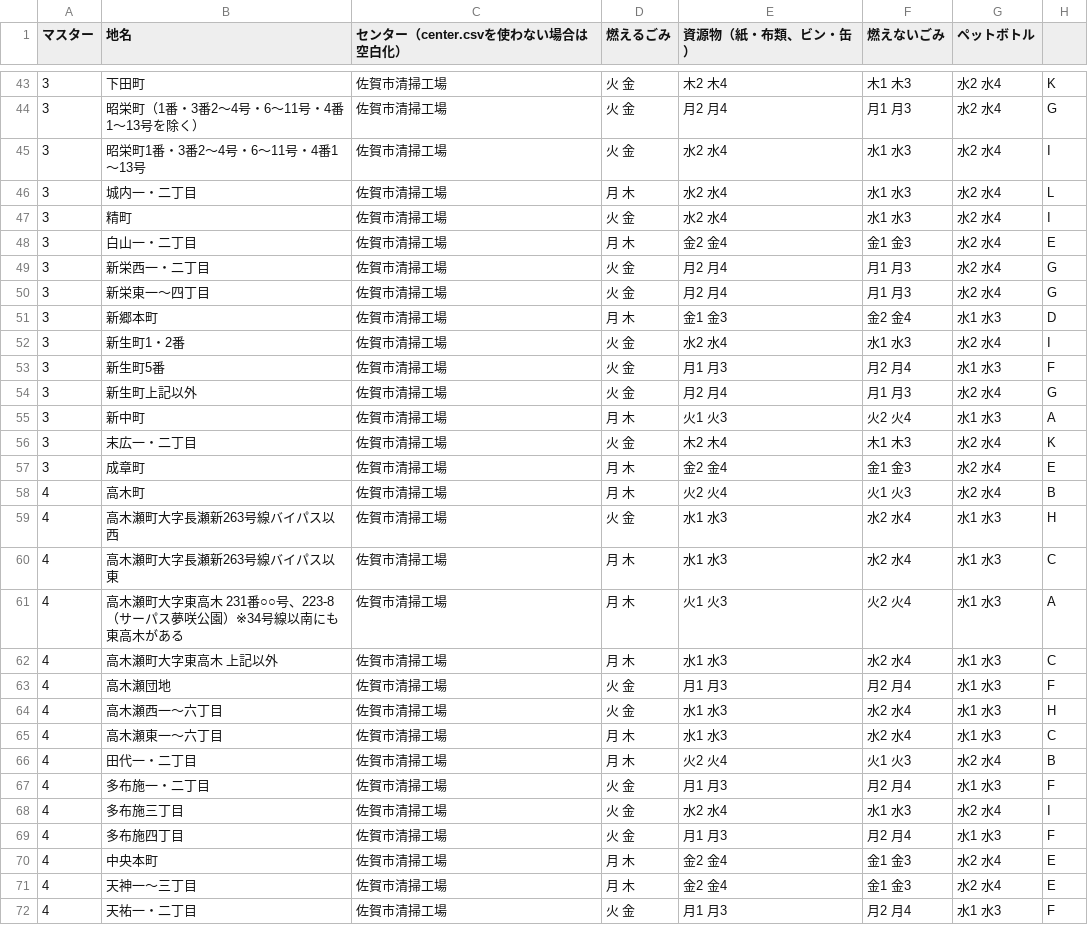
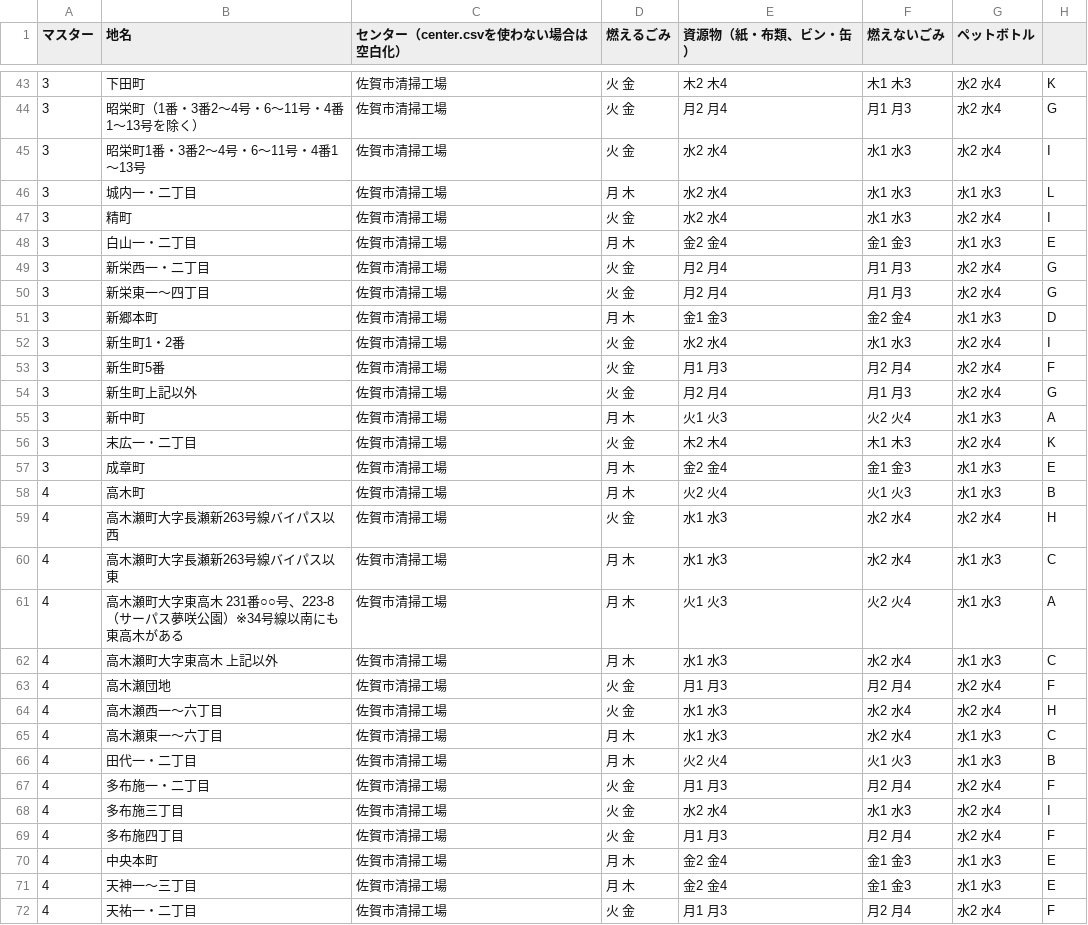
Before and after one commit to horiyo/saga5374, a CSV file: data/area_days.csv, drawn as a sheet; only a part is shown, gaps mark what is left out; the diff covers the shown part only.

Commit message:
Update area_days.csv

```diff
--- a/data/area_days.csv
+++ b/data/area_days.csv
@@ -45,5 +45,5 @@
 3,昭栄町1番・3番2～4号・6～11号・4番1～13号,佐賀市清掃工場,火 金,水2 水4,水1 水3,水2 水4,I
-3,城内一・二丁目,佐賀市清掃工場,月 木,水2 水4,水1 水3,水2 水4,L
+3,城内一・二丁目,佐賀市清掃工場,月 木,水2 水4,水1 水3,水1 水3,L
 3,精町,佐賀市清掃工場,火 金,水2 水4,水1 水3,水2 水4,I
-3,白山一・二丁目,佐賀市清掃工場,月 木,金2 金4,金1 金3,水2 水4,E
+3,白山一・二丁目,佐賀市清掃工場,月 木,金2 金4,金1 金3,水1 水3,E
 3,新栄西一・二丁目,佐賀市清掃工場,火 金,月2 月4,月1 月3,水2 水4,G
@@ -52,3 +52,3 @@
 3,新生町1・2番,佐賀市清掃工場,火 金,水2 水4,水1 水3,水2 水4,I
-3,新生町5番,佐賀市清掃工場,火 金,月1 月3,月2 月4,水1 水3,F
+3,新生町5番,佐賀市清掃工場,火 金,月1 月3,月2 月4,水2 水4,F
 3,新生町上記以外,佐賀市清掃工場,火 金,月2 月4,月1 月3,水2 水4,G
@@ -56,5 +56,5 @@
 3,末広一・二丁目,佐賀市清掃工場,火 金,木2 木4,木1 木3,水2 水4,K
-3,成章町,佐賀市清掃工場,月 木,金2 金4,金1 金3,水2 水4,E
-4,高木町,佐賀市清掃工場,月 木,火2 火4,火1 火3,水2 水4,B
-4,高木瀬町大字長瀬新263号線バイパス以西,佐賀市清掃工場,火 金,水1 水3,水2 水4,水1 水3,H
+3,成章町,佐賀市清掃工場,月 木,金2 金4,金1 金3,水1 水3,E
+4,高木町,佐賀市清掃工場,月 木,火2 火4,火1 火3,水1 水3,B
+4,高木瀬町大字長瀬新263号線バイパス以西,佐賀市清掃工場,火 金,水1 水3,水2 水4,水2 水4,H
 4,高木瀬町大字長瀬新263号線バイパス以東,佐賀市清掃工場,月 木,水1 水3,水2 水4,水1 水3,C
@@ -62,11 +62,11 @@
 4,高木瀬町大字東高木 上記以外,佐賀市清掃工場,月 木,水1 水3,水2 水4,水1 水3,C
-4,高木瀬団地,佐賀市清掃工場,火 金,月1 月3,月2 月4,水1 水3,F
-4,高木瀬西一～六丁目,佐賀市清掃工場,火 金,水1 水3,水2 水4,水1 水3,H
+4,高木瀬団地,佐賀市清掃工場,火 金,月1 月3,月2 月4,水2 水4,F
+4,高木瀬西一～六丁目,佐賀市清掃工場,火 金,水1 水3,水2 水4,水2 水4,H
 4,高木瀬東一～六丁目,佐賀市清掃工場,月 木,水1 水3,水2 水4,水1 水3,C
-4,田代一・二丁目,佐賀市清掃工場,月 木,火2 火4,火1 火3,水2 水4,B
-4,多布施一・二丁目,佐賀市清掃工場,火 金,月1 月3,月2 月4,水1 水3,F
+4,田代一・二丁目,佐賀市清掃工場,月 木,火2 火4,火1 火3,水1 水3,B
+4,多布施一・二丁目,佐賀市清掃工場,火 金,月1 月3,月2 月4,水2 水4,F
 4,多布施三丁目,佐賀市清掃工場,火 金,水2 水4,水1 水3,水2 水4,I
-4,多布施四丁目,佐賀市清掃工場,火 金,月1 月3,月2 月4,水1 水3,F
-4,中央本町,佐賀市清掃工場,月 木,金2 金4,金1 金3,水2 水4,E
-4,天神一～三丁目,佐賀市清掃工場,月 木,金2 金4,金1 金3,水2 水4,E
-4,天祐一・二丁目,佐賀市清掃工場,火 金,月1 月3,月2 月4,水1 水3,F
+4,多布施四丁目,佐賀市清掃工場,火 金,月1 月3,月2 月4,水2 水4,F
+4,中央本町,佐賀市清掃工場,月 木,金2 金4,金1 金3,水1 水3,E
+4,天神一～三丁目,佐賀市清掃工場,月 木,金2 金4,金1 金3,水1 水3,E
+4,天祐一・二丁目,佐賀市清掃工場,火 金,月1 月3,月2 月4,水2 水4,F
```
Also changed, not shown: 47 edited cells elsewhere in this file.
